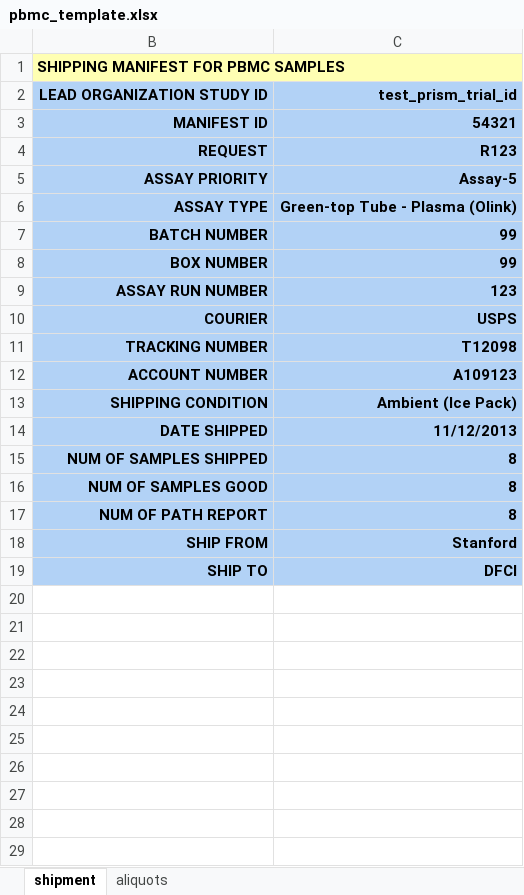
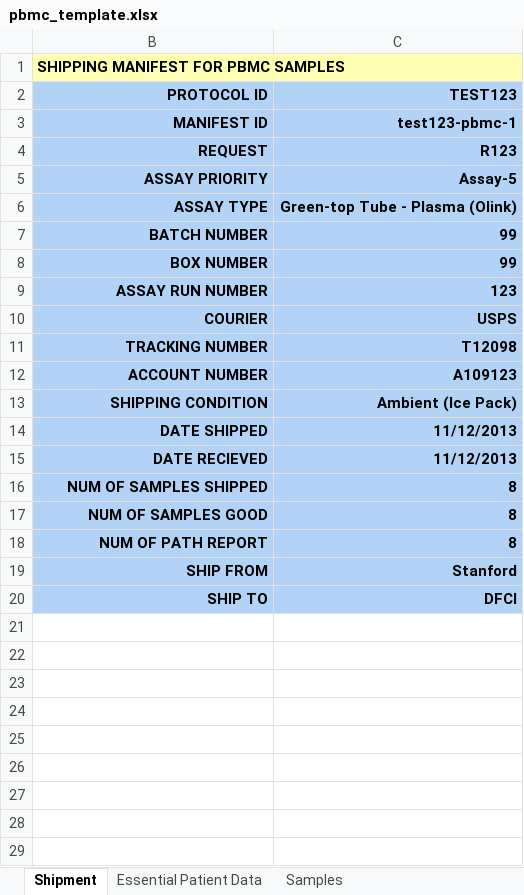
Before and after one commit to CIMAC-CIDC/cidc-schemas, an Excel workbook: template_examples/pbmc_template.xlsx, sheet Shipment, drawn as a sheet; only a part is shown; the shorter side is filled out with more unchanged rows; values as stored, in another font and other column widths than the file's, no borders; removed rows and columns are numbered as before the commit, all else as after; the diff names each change by its address in the sheet, - before the commit and + after, or states it on an @@ line.

Commit message:
pbmc with new essential data

```diff
--- a/template_examples/pbmc_template.xlsx (sheet Shipment)
+++ b/template_examples/pbmc_template.xlsx (sheet Shipment)
-sheet tab: shipment
+sheet tab: Shipment
-sheet tab: aliquots
+sheet tab: Essential Patient Data
+sheet tab: Samples
-row 2: LEAD ORGANIZATION STUDY ID | test_prism_trial_id
+row 2: PROTOCOL ID | TEST123
-C3: 54321
+C3: test123-pbmc-1
+row 15: DATE RECIEVED | 11/12/2013
+row 21: (empty)
+row 22: (empty)
+row 23: (empty)
```
Also changed, not shown: sheet Essential Patient Data, hidden cells, template_examples/plasma_template.xlsx, 10 other files.
